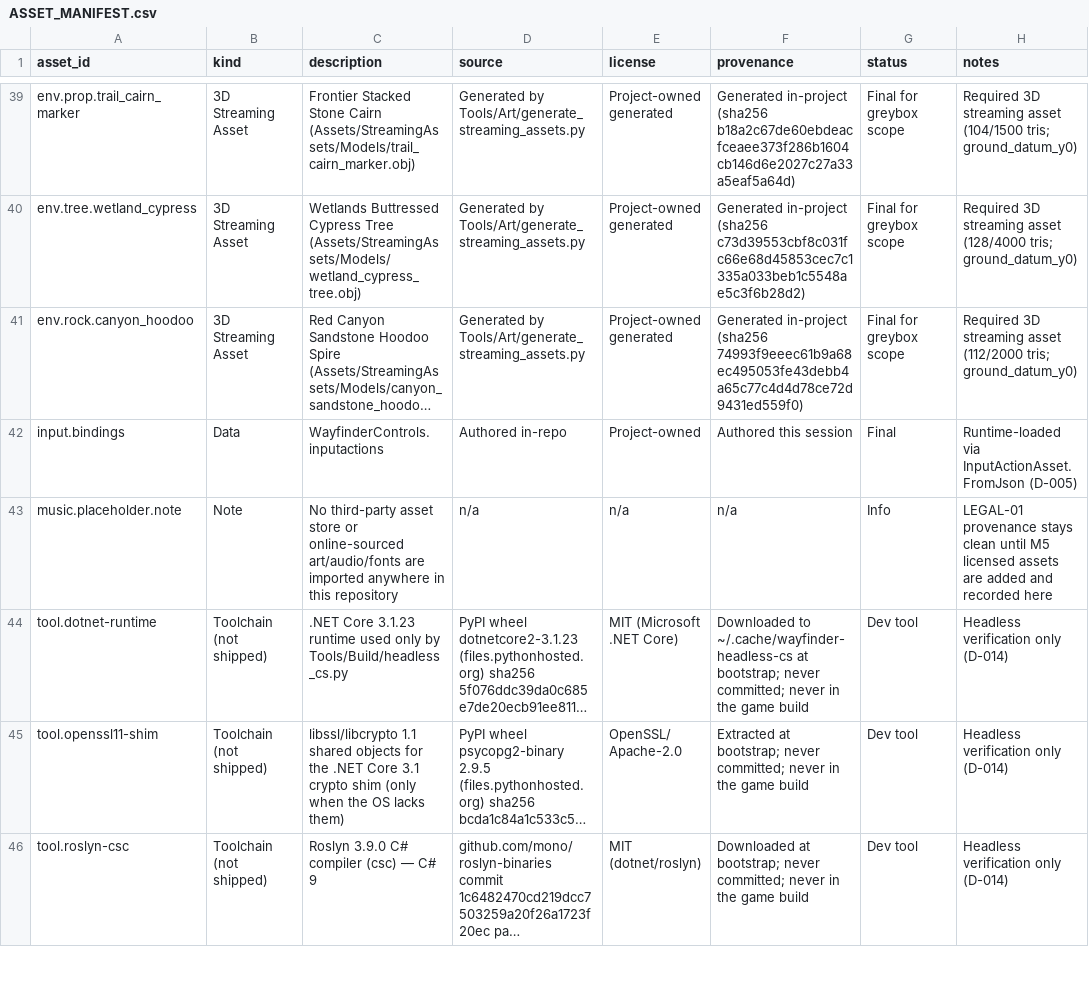
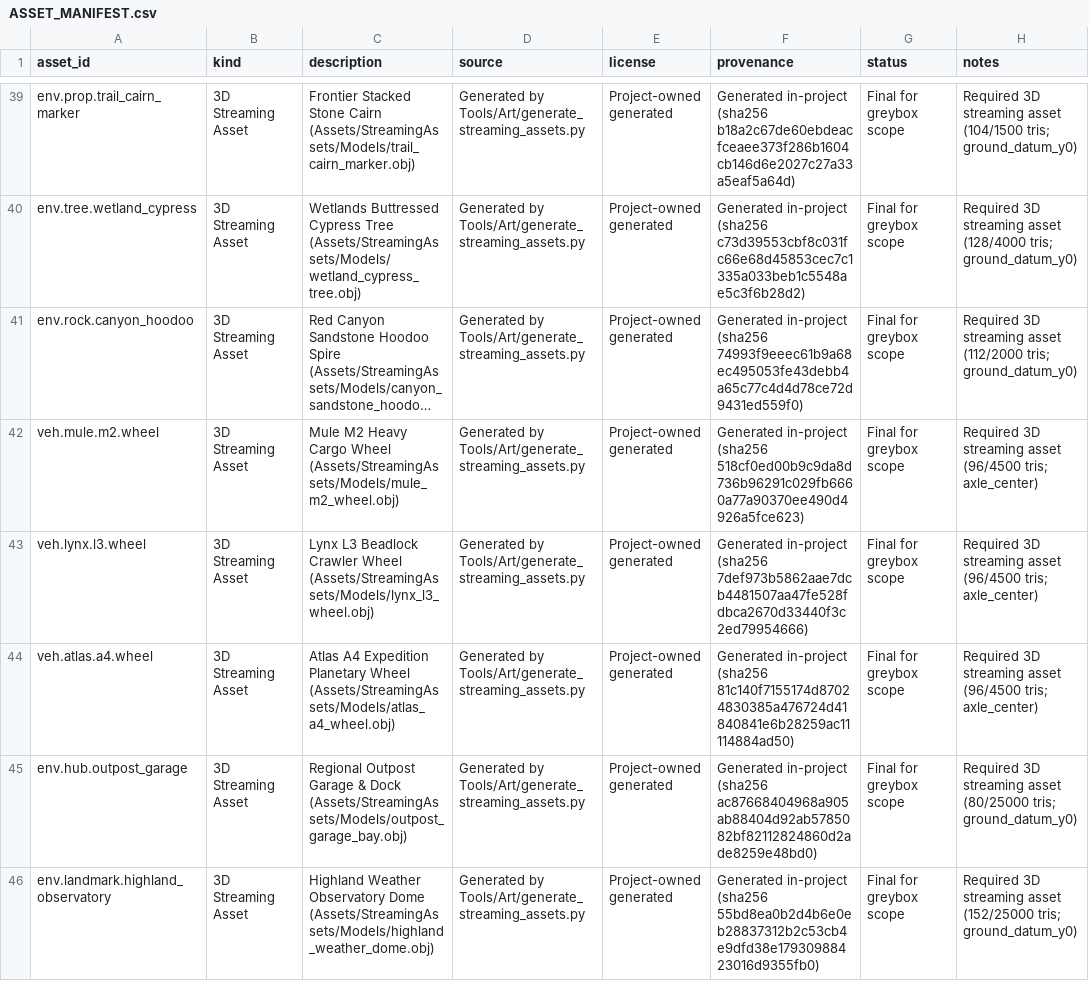
Before and after one commit to boss-of-python/Wayfinder, a CSV file: Docs/ASSET_MANIFEST.csv, drawn as a sheet; only a part is shown, gaps mark what is left out; the shorter side is filled out with more unchanged rows; long unchanged cells end in …; the diff covers the shown part only; the diff names each change by its address in the sheet, - before the commit and + after, or states it on an @@ line.

Commit message:
Add 10 more required 3D streaming assets (30 total) and runtime/editor mesh loader
Co-authored-by: arena-agent <297053741+arena-agent@users.noreply.github.com>

```diff
--- a/Docs/ASSET_MANIFEST.csv
+++ b/Docs/ASSET_MANIFEST.csv
+row 42: veh.mule.m2.wheel | 3D Streaming Asset | Mule M2 Heavy Cargo Wheel (Assets/StreamingAssets/Models/mule_m2_wheel.obj) | Generated by Tools/Art/generate_streaming_assets.py | Project-owned generated | Generated in-project (sha256 518cf0ed00b9c9da8d736b96291c029fb6660a77a90370ee490d4926a5fce623) | Final for greybox scope | Required 3D streaming asset (96/4500 tris; axle_center)
+row 43: veh.lynx.l3.wheel | 3D Streaming Asset | Lynx L3 Beadlock Crawler Wheel (Assets/StreamingAssets/Models/lynx_l3_wheel.obj) | Generated by Tools/Art/generate_streaming_assets.py | Project-owned generated | Generated in-project (sha256 7def973b5862aae7dcb4481507aa47fe528fdbca2670d33440f3c2ed79954666) | Final for greybox scope | Required 3D streaming asset (96/4500 tris; axle_center)
+row 44: veh.atlas.a4.wheel | 3D Streaming Asset | Atlas A4 Expedition Planetary Wheel (Assets/StreamingAssets/Models/atlas_a4_wheel.obj) | Generated by Tools/Art/generate_streaming_assets.py | Project-owned generated | Generated in-project (sha256 81c140f7155174d87024830385a476724d41840841e6b28259ac11114884ad50) | Final for greybox scope | Required 3D streaming asset (96/4500 tris; axle_center)
+row 45: env.hub.outpost_garage | 3D Streaming Asset | Regional Outpost Garage & Dock (Assets/StreamingAssets/Models/outpost_garage_bay.obj) | Generated by Tools/Art/generate_streaming_assets.py | Project-owned generated | Generated in-project (sha256 ac87668404968a905ab88404d92ab5785082bf82112824860d2ade8259e48bd0) | Final for greybox scope | Required 3D streaming asset (80/25000 tris; ground_datum_y0)
+row 46: env.landmark.highland_observatory | 3D Streaming Asset | Highland Weather Observatory Dome (Assets/StreamingAssets/Models/highland_weather_dome.obj) | Generated by Tools/Art/generate_streaming_assets.py | Project-owned generated | Generated in-project (sha256 55bd8ea0b2d4b6e0eb28837312b2c53cb4e9dfd38e17930988423016d9355fb0) | Final for greybox scope | Required 3D streaming asset (152/25000 tris; ground_datum_y0)
```
Also changed, not shown: 5 added rows elsewhere in this file, 19 other files.
